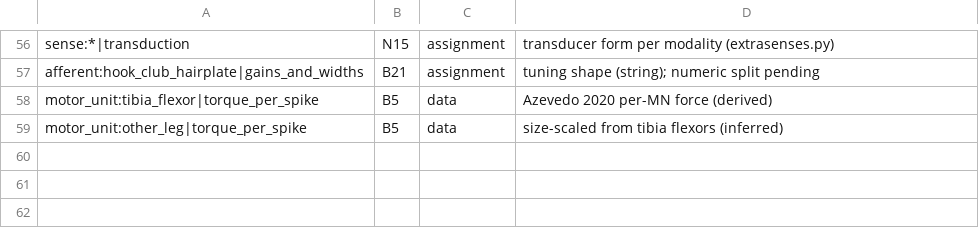
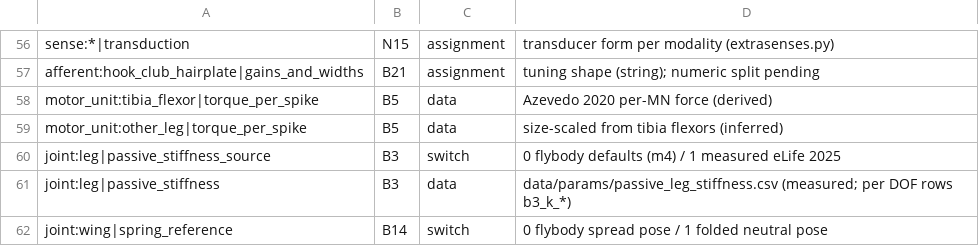
Before and after one commit to bengreff/fly-emulation, a CSV file: data/model/structural_keys.csv, drawn as a sheet; only a part is shown, gaps mark what is left out.

```diff
--- a/data/model/structural_keys.csv
+++ b/data/model/structural_keys.csv
@@ -59 +59,4 @@ motor_unit:tibia_flexor|torque_per_spike,B5,data,Azevedo 2020 per-MN force (deri
 motor_unit:other_leg|torque_per_spike,B5,data,size-scaled from tibia flexors (inferred)
+joint:leg|passive_stiffness_source,B3,switch,0 flybody defaults (m4) / 1 measured eLife 2025
+joint:leg|passive_stiffness,B3,data,data/params/passive_leg_stiffness.csv (measured; per DOF rows b3_k_*)
+joint:wing|spring_reference,B14,switch,0 flybody spread pose / 1 folded neutral pose
```
Also changed, not shown: data/model/parameters.csv, 10 other files.
